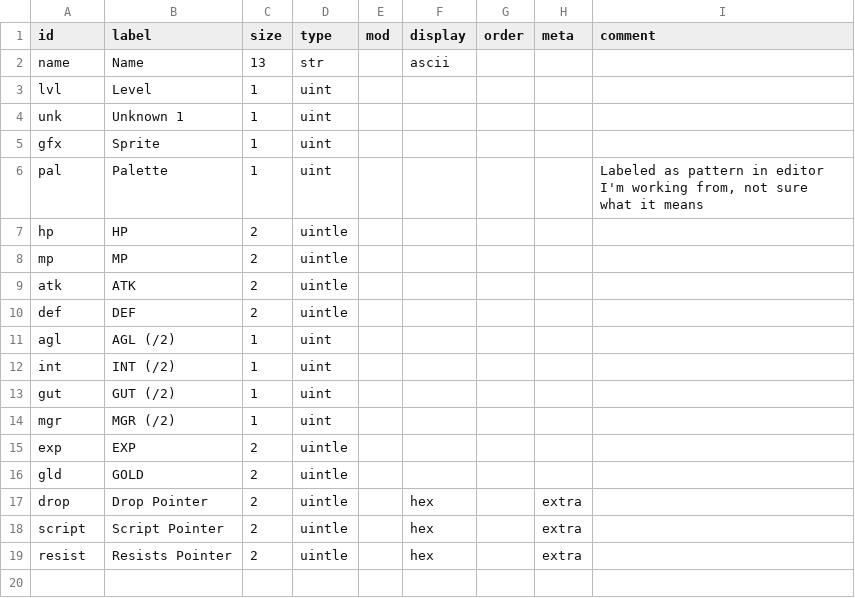
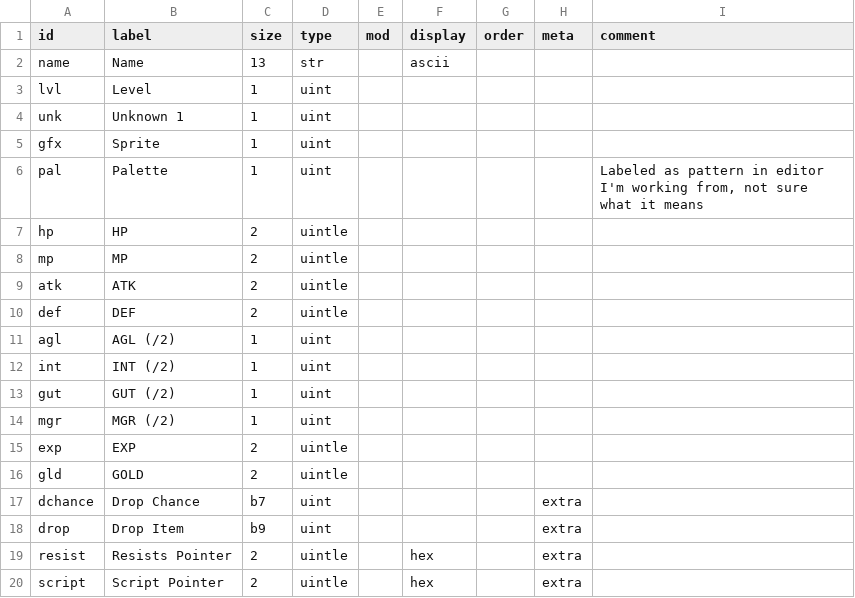
Before and after one commit to andrew-vant/romtool, a TSV file: data/maps/Lufia 2 (US)/structs/monster.tsv, drawn as a sheet.

Commit message:
Update Lufia 2 map
Building Lufia patches now works!

```diff
--- a/data/maps/Lufia 2 (US)/structs/monster.tsv
+++ b/data/maps/Lufia 2 (US)/structs/monster.tsv
@@ -16,4 +16,5 @@ exp	EXP	2	uintle
 gld	GOLD	2	uintle					
-drop	Drop Pointer	2	uintle		hex		extra	
+dchance	Drop Chance	b7	uint				extra	
+drop	Drop Item	b9	uint				extra	
+resist	Resists Pointer	2	uintle		hex		extra	
 script	Script Pointer	2	uintle		hex		extra	
-resist	Resists Pointer	2	uintle		hex		extra	
```
Also changed, not shown: 2 other files.
